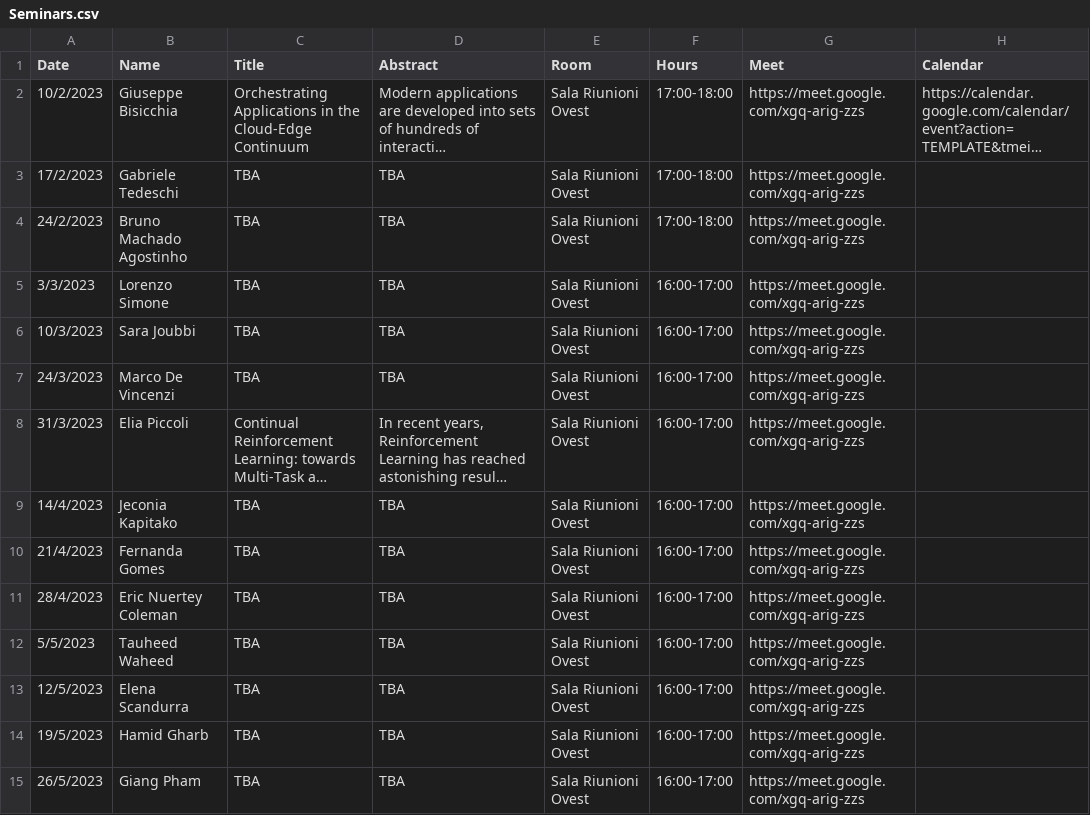
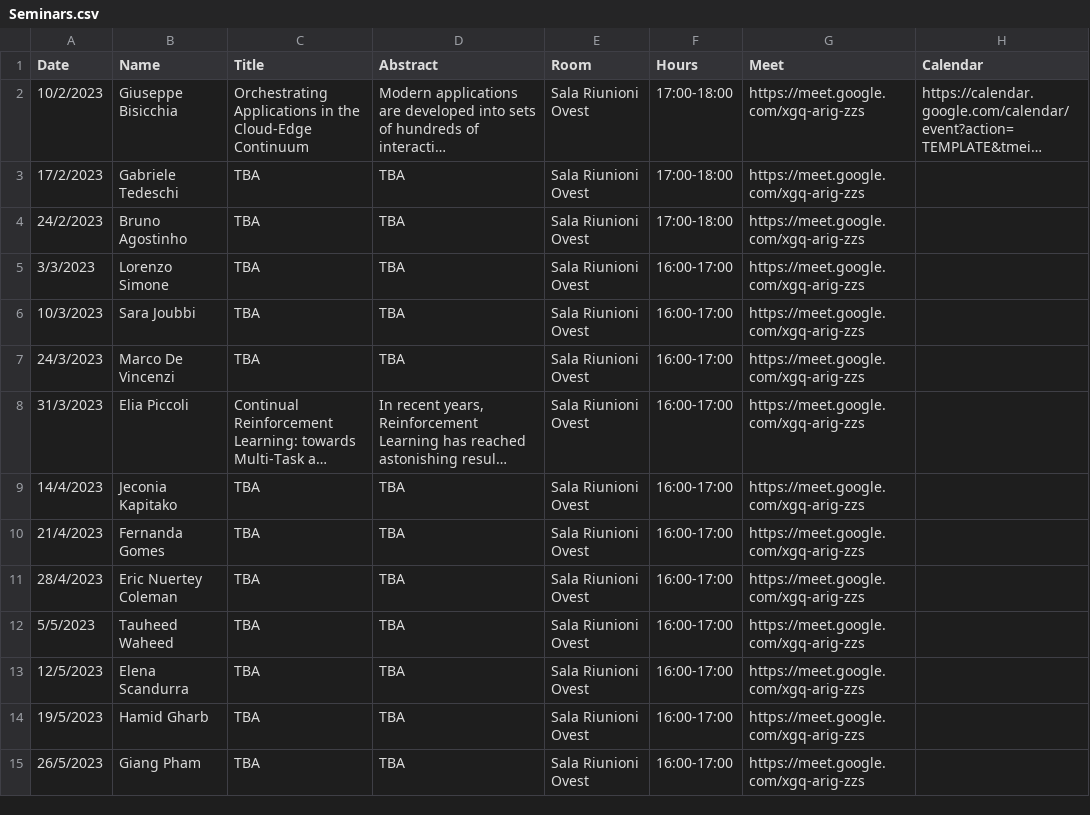
Before and after one commit to di-unipi/pesaresi-seminar-series, a CSV file: Seminars.csv, drawn as a sheet; long unchanged cells end in ….

```diff
--- a/Seminars.csv
+++ b/Seminars.csv
@@ -3,3 +3,3 @@ Date,Name,Title,Abstract,Room,Hours,Meet,Calendar
 17/2/2023,Gabriele Tedeschi,TBA,TBA,Sala Riunioni Ovest,17:00-18:00,https://meet.google.com/xgq-arig-zzs,
-24/2/2023,Bruno Machado Agostinho,TBA,TBA,Sala Riunioni Ovest,17:00-18:00,https://meet.google.com/xgq-arig-zzs,
+24/2/2023,Bruno Agostinho,TBA,TBA,Sala Riunioni Ovest,17:00-18:00,https://meet.google.com/xgq-arig-zzs,
 3/3/2023,Lorenzo Simone,TBA,TBA,Sala Riunioni Ovest,16:00-17:00,https://meet.google.com/xgq-arig-zzs,
```
Also changed, not shown: 1 other file.
